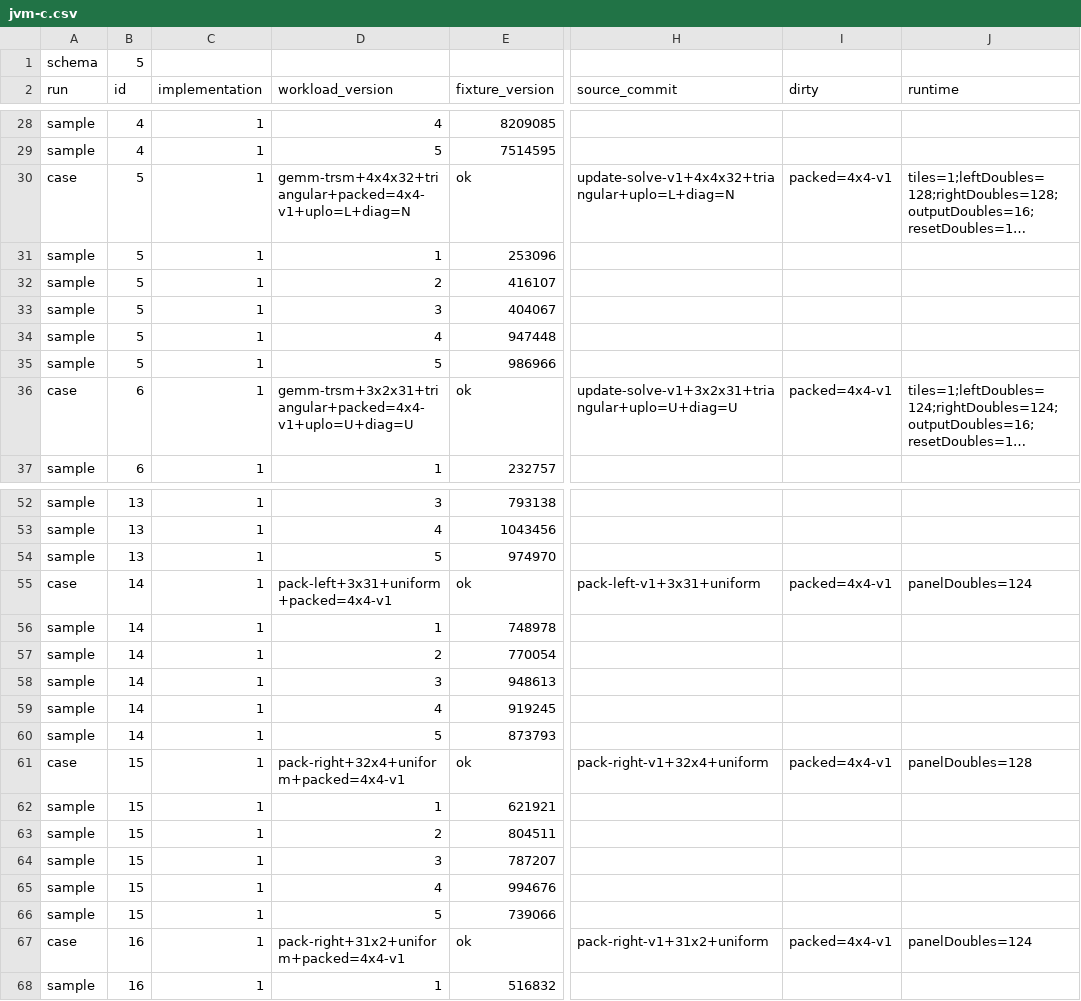
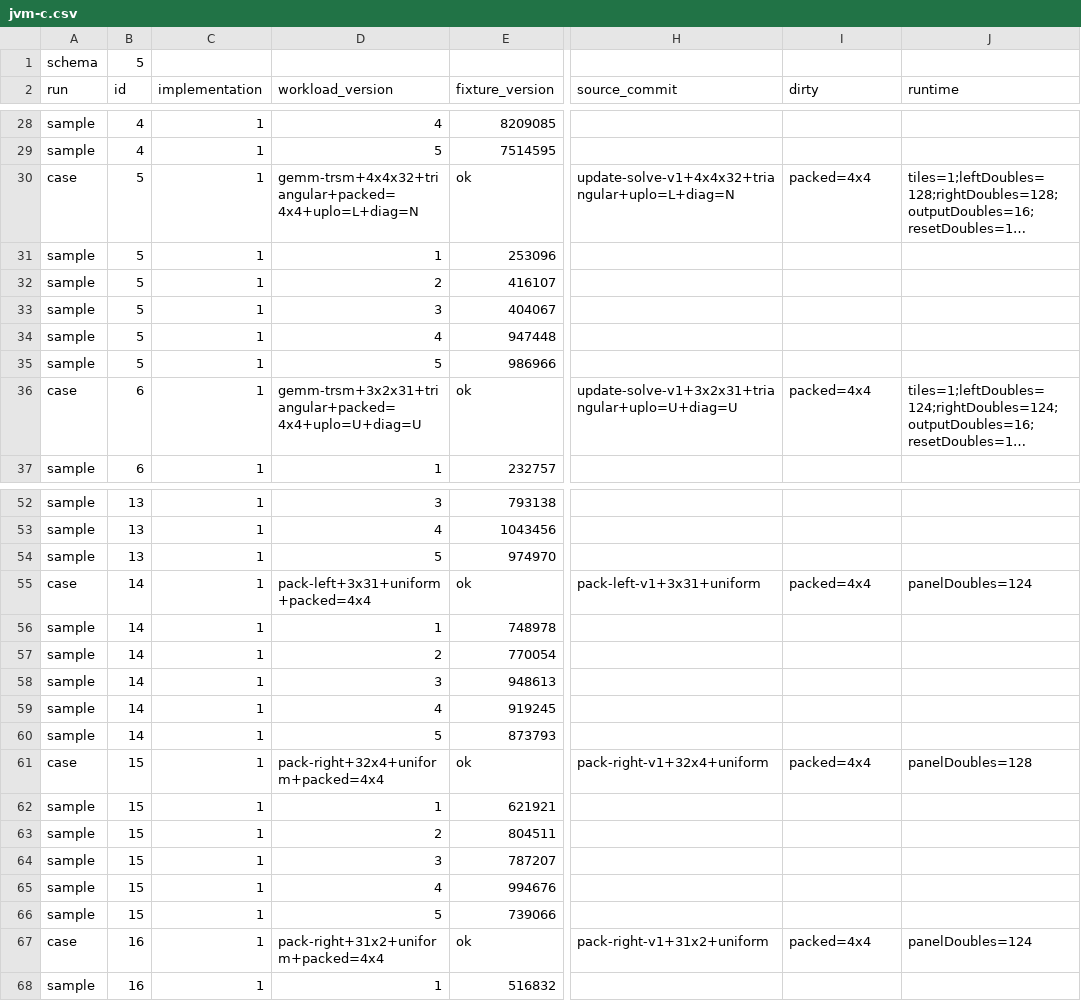
Before and after one commit to Eignex/koblas, a CSV file: koblas-bench/reports/f342c3192a41a07cf0454d7d4d5324f8289cc01329bcc9c990b986dcdd2f5922/20260911T155812Z-50f1356ff734/jvm-c.csv, drawn as a sheet; only a part is shown, gaps mark what is left out; long unchanged cells end in …; the diff covers the shown part only; the diff names each change by its address in the sheet, - before the commit and + after, or states it on an @@ line.

Commit message:
refactor: identify packed recipes by source commit

```diff
--- a/koblas-bench/reports/f342c3192a41a07cf0454d7d4d5324f8289cc01329bcc9c990b986dcdd2f5922/20260911T155812Z-50f1356ff734/jvm-c.csv
+++ b/koblas-bench/reports/f342c3192a41a07cf0454d7d4d5324f8289cc01329bcc9c990b986dcdd2f5922/20260911T155812Z-50f1356ff734/jvm-c.csv
-D30 (workload_version): gemm-trsm+4x4x32+triangular+packed=4x4-v1+uplo=L+diag=N
+D30 (workload_version): gemm-trsm+4x4x32+triangular+packed=4x4+uplo=L+diag=N
-I30 (dirty): packed=4x4-v1
+I30 (dirty): packed=4x4
-D36 (workload_version): gemm-trsm+3x2x31+triangular+packed=4x4-v1+uplo=U+diag=U
+D36 (workload_version): gemm-trsm+3x2x31+triangular+packed=4x4+uplo=U+diag=U
-I36 (dirty): packed=4x4-v1
+I36 (dirty): packed=4x4
-D55 (workload_version): pack-left+3x31+uniform+packed=4x4-v1
+D55 (workload_version): pack-left+3x31+uniform+packed=4x4
-I55 (dirty): packed=4x4-v1
+I55 (dirty): packed=4x4
-D61 (workload_version): pack-right+32x4+uniform+packed=4x4-v1
+D61 (workload_version): pack-right+32x4+uniform+packed=4x4
-I61 (dirty): packed=4x4-v1
+I61 (dirty): packed=4x4
-D67 (workload_version): pack-right+31x2+uniform+packed=4x4-v1
+D67 (workload_version): pack-right+31x2+uniform+packed=4x4
-I67 (dirty): packed=4x4-v1
+I67 (dirty): packed=4x4
```
Also changed, not shown: 94 edited cells elsewhere in this file, koblas-bench/example.csv, koblas-bench/reports/f342c3192a41a07cf0454d7d4d5324f8289cc01329bcc9c990b986dcdd2f5922/20260911T155812Z-50f1356ff734/jvm-scalar.csv, 14 other files.
